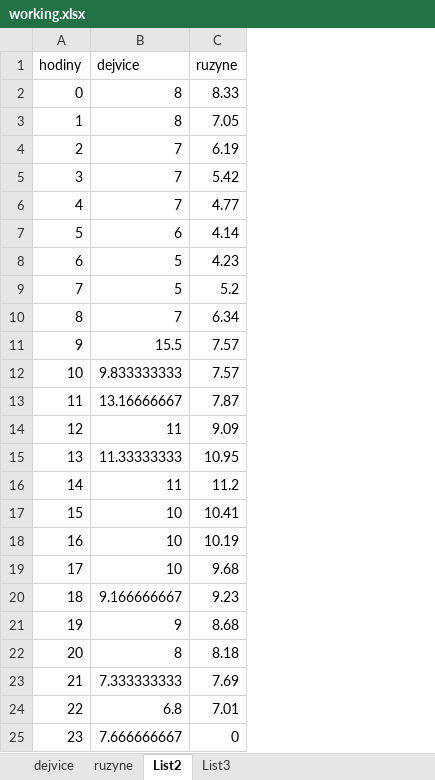
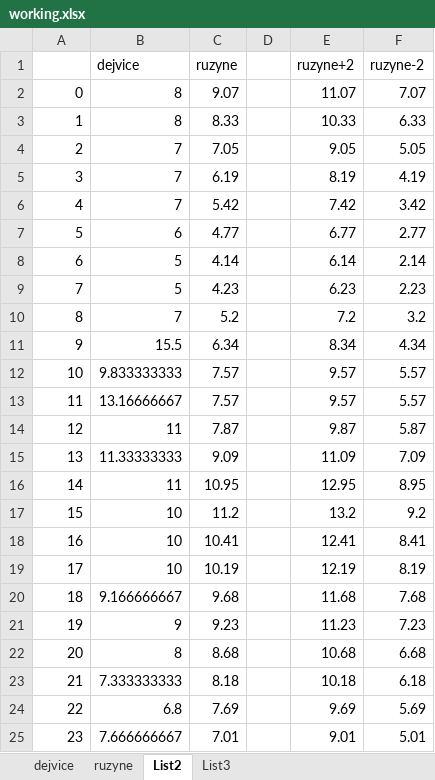
Before and after one commit to evahoralikova/RP-arduino, an Excel workbook: cisteniDat/working.xlsx, sheet List2, drawn as a sheet; values as stored, in another font and other column widths than the file's, no borders; charts and pictures not drawn; removed rows and columns are numbered as before the commit, all else as after; the diff names each change by its address in the sheet, - before the commit and + after, or states it on an @@ line.

Commit message:
graf s toleranci

```diff
--- a/cisteniDat/working.xlsx (sheet List2)
+++ b/cisteniDat/working.xlsx (sheet List2)
+column D, empty
+column E (ruzyne+2), rows 3-12: 10.33 | 9.05 | 8.19 | 7.42 | 6.77 | 6.14 | 6.23 | 7.2 | 8.34 | 9.57; rows 14-25: 9.87 | 11.09 | 12.95 | 13.2 | 12.41 | 12.19 | 11.68 | 11.23 | 10.68 | 10.18 | 9.69 | 9.01
+column F (ruzyne-2), rows 3-12: 6.33 | 5.05 | 4.19 | 3.42 | 2.77 | 2.14 | 2.23 | 3.2 | 4.34 | 5.57; rows 14-25: 5.87 | 7.09 | 8.95 | 9.2 | 8.41 | 8.19 | 7.68 | 7.23 | 6.68 | 6.18 | 5.69 | 5.01
@@ column A renumbered between rows 1 and 25 @@
+row 2: 0 | 8 | 9.07 |  | 11.07 | 7.07
-B4 (dejvice): 8
+B4 (dejvice): 7
-B7 (dejvice): 7
+B7 (dejvice): 6
-B8 (dejvice): 6
+B8 (dejvice): 5
-B10 (dejvice): 5
+B10 (dejvice): 7
-B11 (dejvice): 7
+B11 (dejvice): 15.5
-row 11: 9 | 15.5 | 7.57
+row 13: 11 | 13.16666667 | 7.57 |  | 9.57 | 5.57
-B14 (dejvice): 13.16666667
+B14 (dejvice): 11
-B15 (dejvice): 11
+B15 (dejvice): 11.33333333
-B16 (dejvice): 11.33333333
+B16 (dejvice): 11
-B17 (dejvice): 11
+B17 (dejvice): 10
-B20 (dejvice): 10
+B20 (dejvice): 9.166666667
-B21 (dejvice): 9.166666667
+B21 (dejvice): 9
-B22 (dejvice): 9
+B22 (dejvice): 8
-B23 (dejvice): 8
+B23 (dejvice): 7.333333333
-B24 (dejvice): 7.333333333
+B24 (dejvice): 6.8
-B25 (dejvice): 6.8
+B25 (dejvice): 7.666666667
-row 25: 23 | 7.666666667 | 0
```
Also changed, not shown: formulas that keep their value, charts or pictures.
